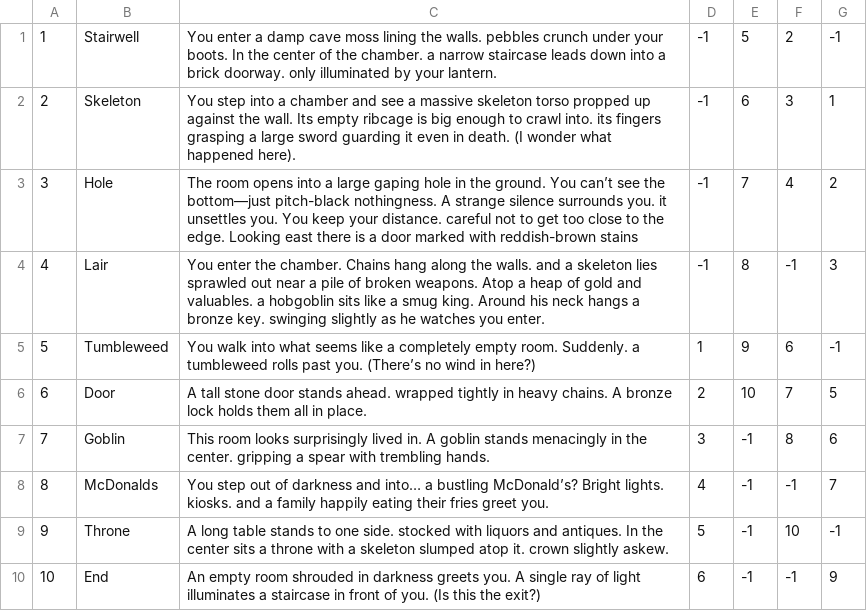
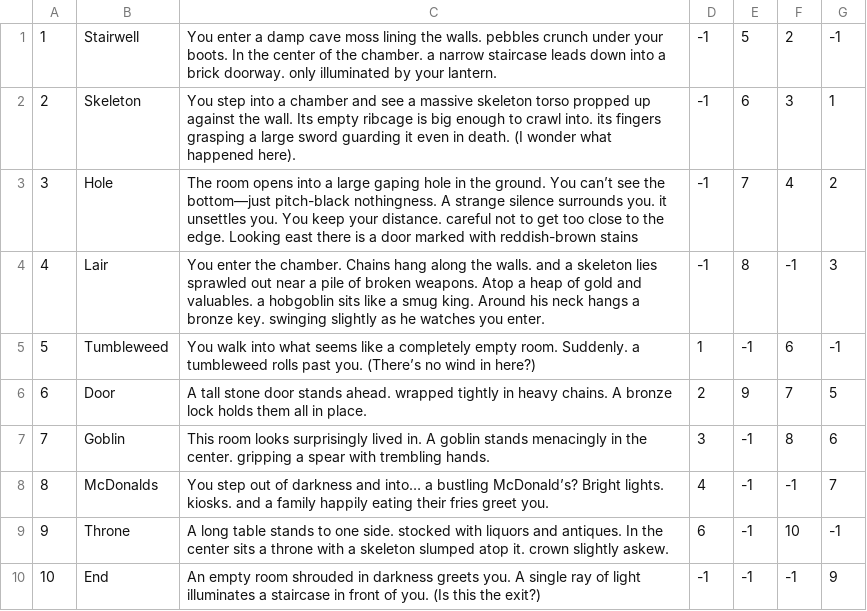
Before and after one commit to ShawnSmith3/TextAdventure, a CSV file: src/world/rooms.csv, drawn as a sheet.

Commit message:
fix rooms.csv

```diff
--- a/src/world/rooms.csv
+++ b/src/world/rooms.csv
@@ -4,7 +4,7 @@
 4,Lair,"You enter the chamber. Chains hang along the walls. and a skeleton lies sprawled out near a pile of broken weapons. Atop a heap of gold and valuables. a hobgoblin sits like a smug king. Around his neck hangs a bronze key. swinging slightly as he watches you enter.",-1,8,-1,3
-5,Tumbleweed,"You walk into what seems like a completely empty room. Suddenly. a tumbleweed rolls past you. (There’s no wind in here?)",1,9,6,-1
-6,Door,"A tall stone door stands ahead. wrapped tightly in heavy chains. A bronze lock holds them all in place.",2,10,7,5
+5,Tumbleweed,"You walk into what seems like a completely empty room. Suddenly. a tumbleweed rolls past you. (There’s no wind in here?)",1,-1,6,-1
+6,Door,"A tall stone door stands ahead. wrapped tightly in heavy chains. A bronze lock holds them all in place.",2,9,7,5
 7,Goblin,"This room looks surprisingly lived in. A goblin stands menacingly in the center. gripping a spear with trembling hands.",3,-1,8,6
 8,McDonalds,"You step out of darkness and into… a bustling McDonald’s? Bright lights. kiosks. and a family happily eating their fries greet you.",4,-1,-1,7
-9,Throne,"A long table stands to one side. stocked with liquors and antiques. In the center sits a throne with a skeleton slumped atop it. crown slightly askew.",5,-1,10,-1
-10,End,"An empty room shrouded in darkness greets you. A single ray of light illuminates a staircase in front of you. (Is this the exit?)",6,-1,-1,9
+9,Throne,"A long table stands to one side. stocked with liquors and antiques. In the center sits a throne with a skeleton slumped atop it. crown slightly askew.",6,-1,10,-1
+10,End,"An empty room shrouded in darkness greets you. A single ray of light illuminates a staircase in front of you. (Is this the exit?)",-1,-1,-1,9
```
Also changed, not shown: 4 other files.
